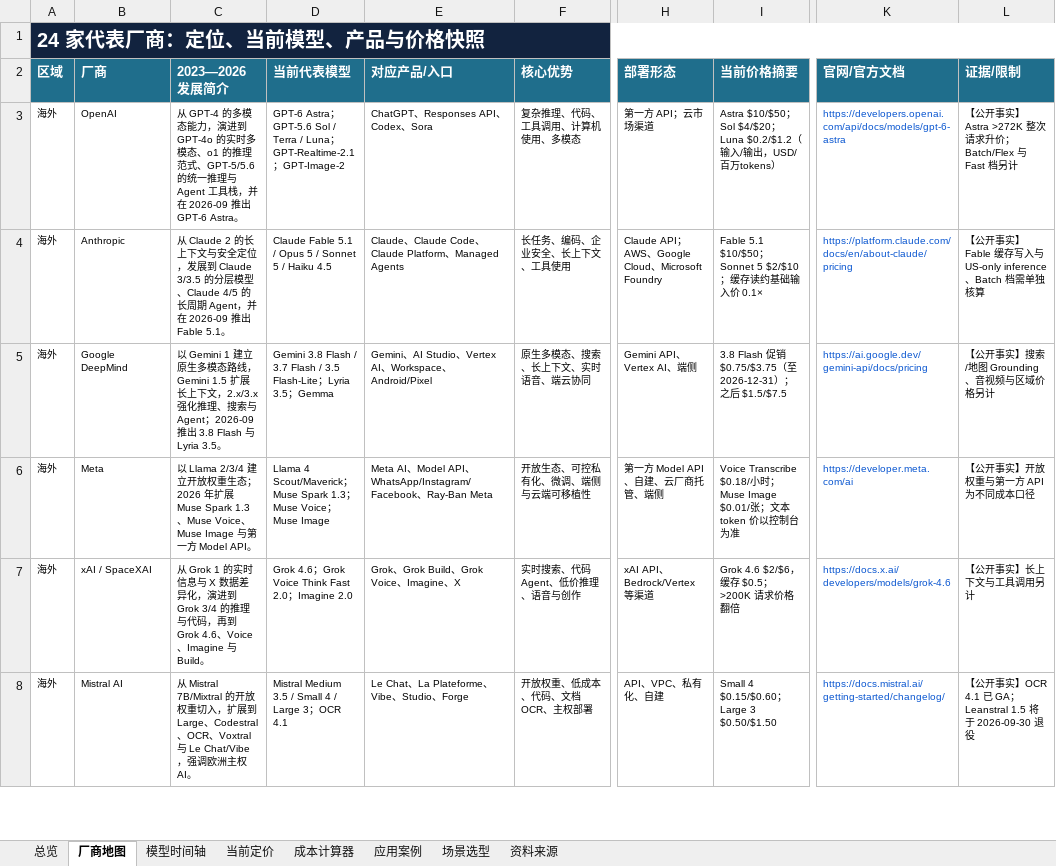
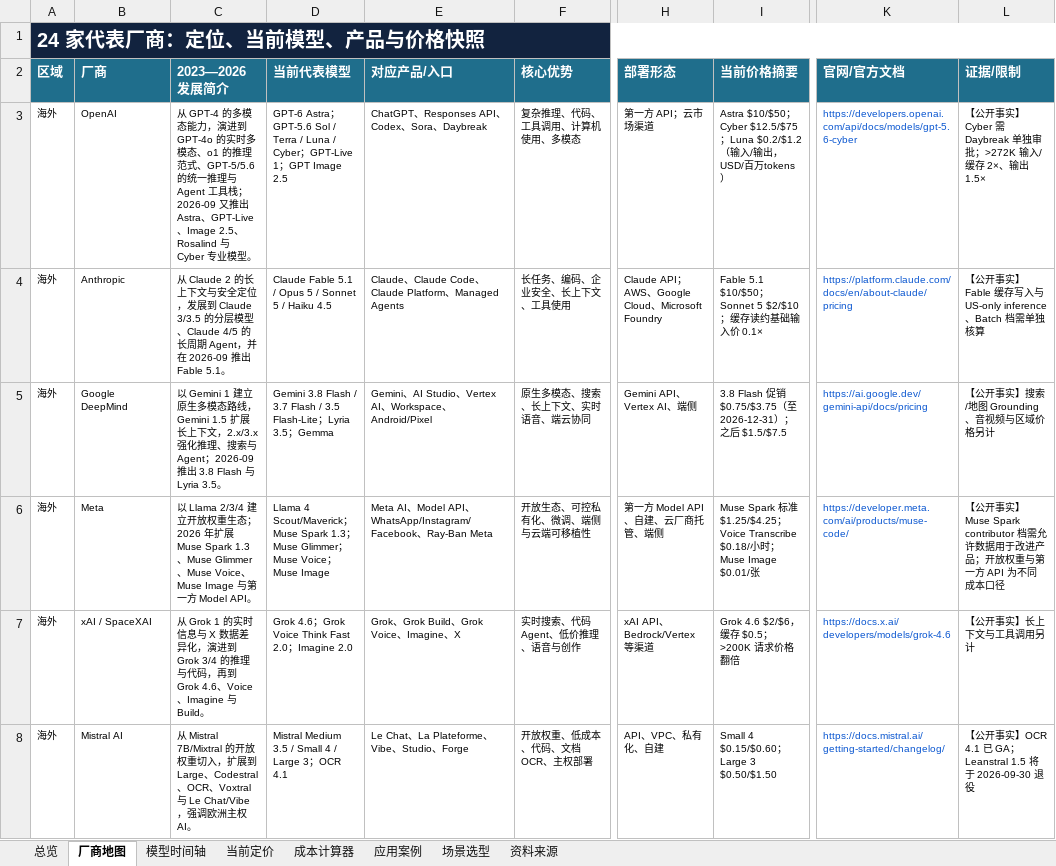
Before and after one commit to kiki-lgtm-dot/mojiezhi-ai-model-atlas, an Excel workbook: public/AI模型厂商全景_2023-2026.xlsx, sheet 厂商地图, drawn as a sheet; only a part is shown, gaps mark what is left out; values as stored, in another font and other column widths than the file's, no borders; table styles not drawn; the diff covers the shown part only; the diff names each change by its address in the sheet, - before the commit and + after, or states it on an @@ line.

Commit message:
data: refresh models and pricing for 2026-09-14

```diff
--- a/public/AI模型厂商全景_2023-2026.xlsx (sheet 厂商地图)
+++ b/public/AI模型厂商全景_2023-2026.xlsx (sheet 厂商地图)
-C3 (2023—2026 发展简介): …Agent 工具栈，并在 2026-09 推出 GPT-6 Astra。
+C3 (2023—2026 发展简介): …Agent 工具栈；2026-09 又推出 Astra、GPT-Live、Image 2.5、Rosalind 与 Cyber 专业模型。
-D3 (当前代表模型): …/ Luna；GPT-Realtime-2.1；GPT-Image-2
+D3 (当前代表模型): …/ Luna / Cyber；GPT-Live 1；GPT Image 2.5
-E3 (对应产品/入口): ChatGPT、Responses API、Codex、Sora
+E3 (对应产品/入口): ChatGPT、Responses API、Codex、Sora、Daybreak
-I3 (当前价格摘要): …$10/$50；Sol $4/$20；Luna…
+I3 (当前价格摘要): …$10/$50；Cyber $12.5/$75；Luna…
-K3 (官网/官方文档): https://developers.openai.com/api/docs/models/gpt-6-astra
+K3 (官网/官方文档): https://developers.openai.com/api/docs/models/gpt-5.6-cyber
-L3 (证据/限制): …开事实】Astra >272K 整次请求升价；Batch/Flex 与 Fast 档另计
+L3 (证据/限制): …开事实】Cyber 需 Daybreak 单独审批；>272K 输入/缓存 2×、输出 1.5×
-C6 (2023—2026 发展简介): …Spark 1.3、Muse Voice、Muse Image…
+C6 (2023—2026 发展简介): …Spark 1.3、Muse Glimmer、Muse Voice、Muse Image…
-D6 (当前代表模型): …；Muse Voice；…
+D6 (当前代表模型): …；Muse Glimmer；Muse Voice；…
-I6 (当前价格摘要): Voice Transcribe $0.18/小时；Muse Image $0.01/张；文本 token 价以控制台为准
+I6 (当前价格摘要): Muse Spark 标准 $1.25/$4.25；Voice Transcribe $0.18/小时；Muse Image $0.01/张
-K6 (官网/官方文档): https://developer.meta.com/ai
+K6 (官网/官方文档): https://developer.meta.com/ai/products/muse-code/
-L6 (证据/限制): 【公开事实】开放权重与第一方 API 为不同成本口径
+L6 (证据/限制): 【公开事实】Muse Spark contributor 档需允许数据用于改进产品；开放权重与第一方 API 为不同成本口径
```
Also changed, not shown: 34 edited cells elsewhere in this sheet, sheet 资料来源, sheet 成本计算器, sheet 当前定价, sheet 模型时间轴, sheet 应用案例, sheet 总览, 1 more sheet, 3 other files.
